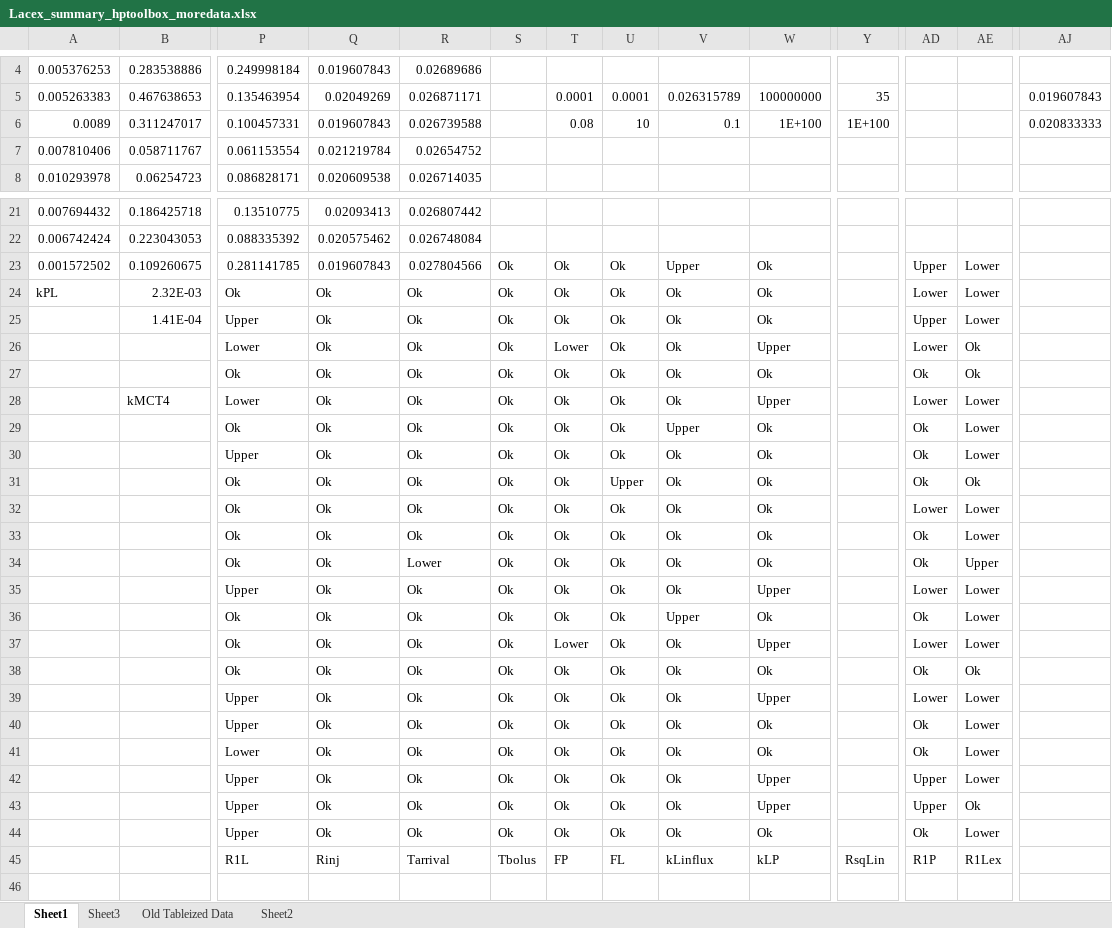
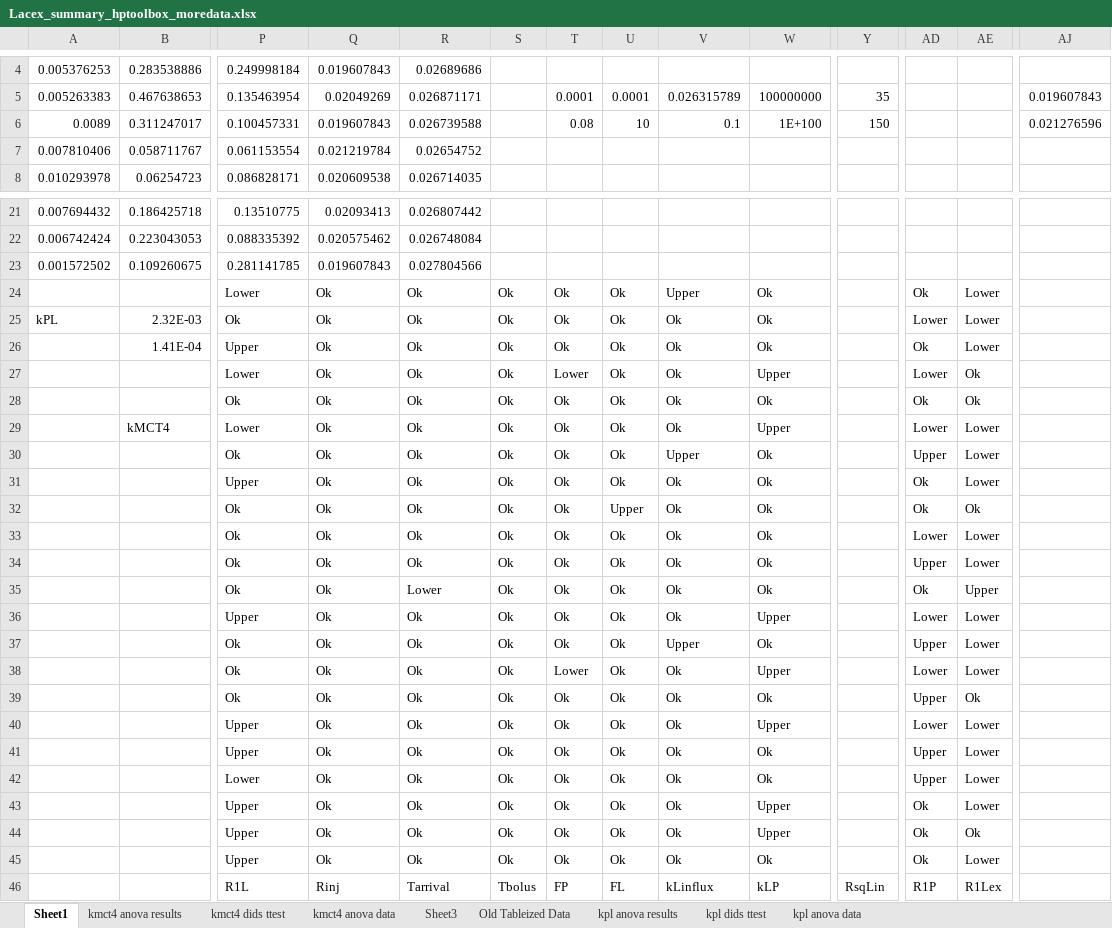
Before and after one commit to FayyazA/bioreactor-kinetic-analysis, an Excel workbook: Lacex_summary_hptoolbox_moredata.xlsx, sheet Sheet1, drawn as a sheet; only a part is shown, gaps mark what is left out; the shorter side is filled out with more unchanged rows; values as stored, in another font and other column widths than the file's, no borders; charts and pictures and conditional formats not drawn; addresses are those after the commit; rows hold the shown columns only; the diff names each change by its address in the sheet, - before the commit and + after, or states it on an @@ line.

Commit message:
Made changes to toolbox data, but decided to switch back to original algorithm

```diff
--- a/Lacex_summary_hptoolbox_moredata.xlsx (sheet Sheet1)
+++ b/Lacex_summary_hptoolbox_moredata.xlsx (sheet Sheet1)
-sheet tab: Sheet2
+sheet tab: kpl anova data
+sheet tab: kmct4 anova results
+sheet tab: kmct4 dids ttest
+sheet tab: kmct4 anova data
+sheet tab: kpl anova results
+sheet tab: kpl dids ttest
-Y6: 1E+100
+Y6: 150
-AJ6: 0.020833333
+AJ6: 0.021276596
-S23: Ok
+S23: (empty)
-T23: Ok
+T23: (empty)
-U23: Ok
+U23: (empty)
-V23: Upper
+V23: (empty)
-W23: Ok
+W23: (empty)
-AD23: Upper
+AD23: (empty)
-AE23: Lower
+AE23: (empty)
+row 24:  |  | Lower | Ok | Ok | Ok | Ok | Ok | Upper | Ok |  | Ok | Lower
-AD26: Upper
+AD26: Ok
-AD30: Ok
+AD30: Upper
-AD34: Ok
+AD34: Upper
-AD37: Ok
+AD37: Upper
-AD39: Ok
+AD39: Upper
-AD41:AD42: Ok
+AD41:AD42: Upper
-AD43:AD44: Upper
+AD43:AD44: Ok
```
Also changed, not shown: sheet kpl anova data, sheet Old Tableized Data, charts or pictures, LacTissue_hptoolbox.xlsx, 1 other file.
